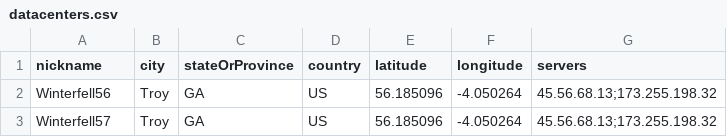
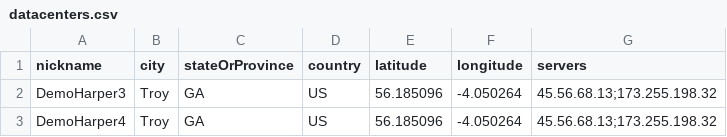
Before and after one commit to tnaik-git/HarperEarlyHintsAutomation, a CSV file: data/datacenters.csv, drawn as a sheet.

```diff
--- a/data/datacenters.csv
+++ b/data/datacenters.csv
@@ -1,3 +1,3 @@
 nickname,city,stateOrProvince,country,latitude,longitude,servers
-Winterfell56,Troy,GA,US,56.185096,-4.050264,45.56.68.13;173.255.198.32
-Winterfell57,Troy,GA,US,56.185096,-4.050264,45.56.68.13;173.255.198.32
+DemoHarper3,Troy,GA,US,56.185096,-4.050264,45.56.68.13;173.255.198.32
+DemoHarper4,Troy,GA,US,56.185096,-4.050264,45.56.68.13;173.255.198.32
```
Also changed, not shown: 15 other files.
